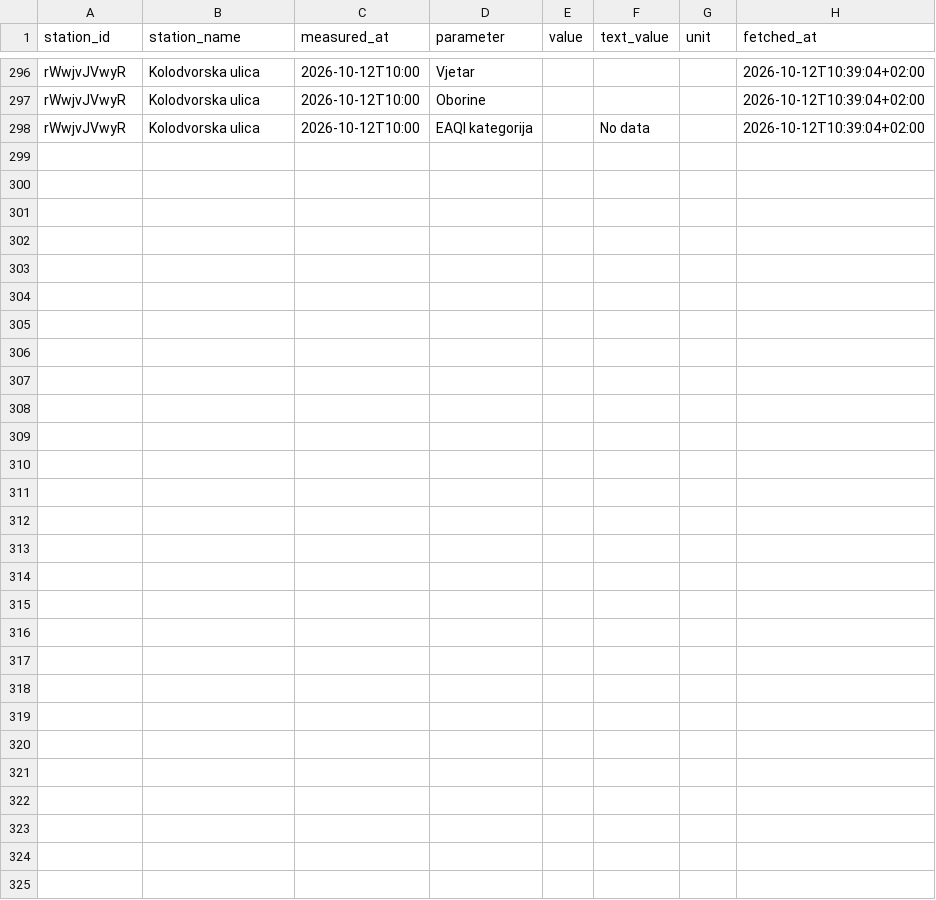
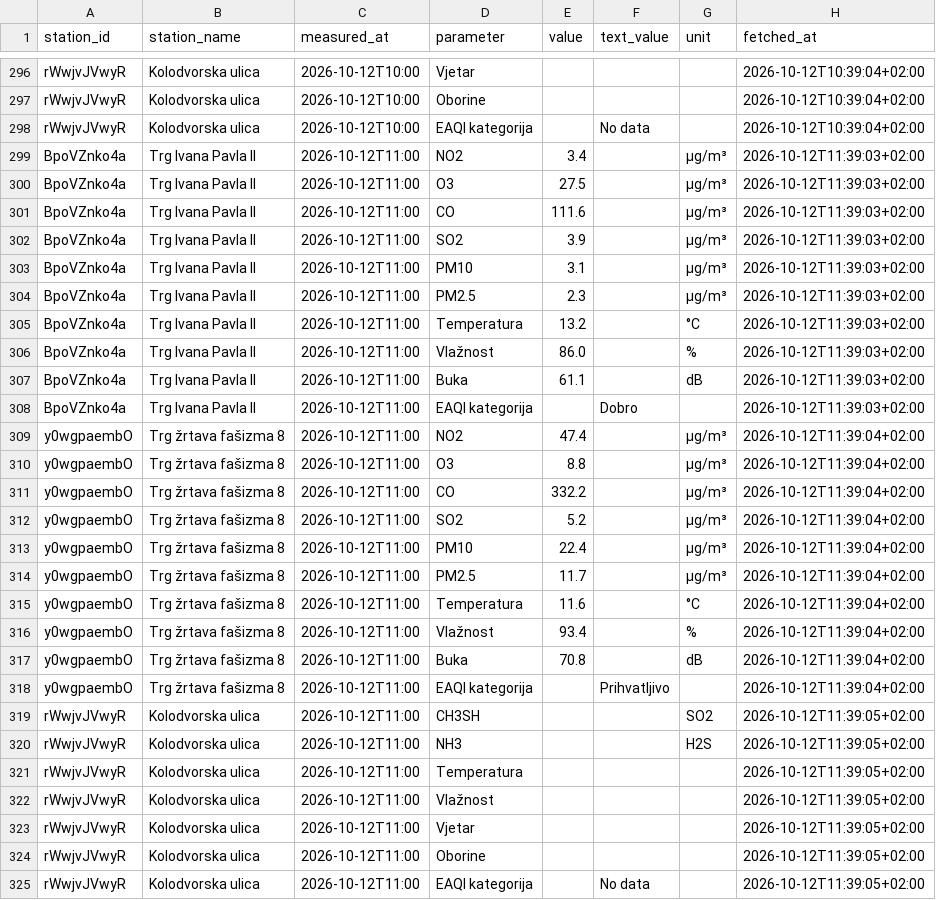
Before and after one commit to vgalicc/HomeAirQuality, a CSV file: data/2026/10/2026-10-12.csv, drawn as a sheet; only a part is shown, gaps mark what is left out.

Commit message:
Očitanje 2026-10-12 09:39 UTC

```diff
--- a/data/2026/10/2026-10-12.csv
+++ b/data/2026/10/2026-10-12.csv
@@ -298 +298,28 @@ rWwjvJVwyR,Kolodvorska ulica,2026-10-12T10:00,Oborine,,,,2026-10-12T10:39:04+02:
 rWwjvJVwyR,Kolodvorska ulica,2026-10-12T10:00,EAQI kategorija,,No data,,2026-10-12T10:39:04+02:00
+BpoVZnko4a,Trg Ivana Pavla II,2026-10-12T11:00,NO2,3.4,,µg/m³,2026-10-12T11:39:03+02:00
+BpoVZnko4a,Trg Ivana Pavla II,2026-10-12T11:00,O3,27.5,,µg/m³,2026-10-12T11:39:03+02:00
+BpoVZnko4a,Trg Ivana Pavla II,2026-10-12T11:00,CO,111.6,,µg/m³,2026-10-12T11:39:03+02:00
+BpoVZnko4a,Trg Ivana Pavla II,2026-10-12T11:00,SO2,3.9,,µg/m³,2026-10-12T11:39:03+02:00
+BpoVZnko4a,Trg Ivana Pavla II,2026-10-12T11:00,PM10,3.1,,µg/m³,2026-10-12T11:39:03+02:00
+BpoVZnko4a,Trg Ivana Pavla II,2026-10-12T11:00,PM2.5,2.3,,µg/m³,2026-10-12T11:39:03+02:00
+BpoVZnko4a,Trg Ivana Pavla II,2026-10-12T11:00,Temperatura,13.2,,°C,2026-10-12T11:39:03+02:00
+BpoVZnko4a,Trg Ivana Pavla II,2026-10-12T11:00,Vlažnost,86.0,,%,2026-10-12T11:39:03+02:00
+BpoVZnko4a,Trg Ivana Pavla II,2026-10-12T11:00,Buka,61.1,,dB,2026-10-12T11:39:03+02:00
+BpoVZnko4a,Trg Ivana Pavla II,2026-10-12T11:00,EAQI kategorija,,Dobro,,2026-10-12T11:39:03+02:00
+y0wgpaembO,Trg žrtava fašizma 8,2026-10-12T11:00,NO2,47.4,,µg/m³,2026-10-12T11:39:04+02:00
+y0wgpaembO,Trg žrtava fašizma 8,2026-10-12T11:00,O3,8.8,,µg/m³,2026-10-12T11:39:04+02:00
+y0wgpaembO,Trg žrtava fašizma 8,2026-10-12T11:00,CO,332.2,,µg/m³,2026-10-12T11:39:04+02:00
+y0wgpaembO,Trg žrtava fašizma 8,2026-10-12T11:00,SO2,5.2,,µg/m³,2026-10-12T11:39:04+02:00
+y0wgpaembO,Trg žrtava fašizma 8,2026-10-12T11:00,PM10,22.4,,µg/m³,2026-10-12T11:39:04+02:00
+y0wgpaembO,Trg žrtava fašizma 8,2026-10-12T11:00,PM2.5,11.7,,µg/m³,2026-10-12T11:39:04+02:00
+y0wgpaembO,Trg žrtava fašizma 8,2026-10-12T11:00,Temperatura,11.6,,°C,2026-10-12T11:39:04+02:00
+y0wgpaembO,Trg žrtava fašizma 8,2026-10-12T11:00,Vlažnost,93.4,,%,2026-10-12T11:39:04+02:00
+y0wgpaembO,Trg žrtava fašizma 8,2026-10-12T11:00,Buka,70.8,,dB,2026-10-12T11:39:04+02:00
+y0wgpaembO,Trg žrtava fašizma 8,2026-10-12T11:00,EAQI kategorija,,Prihvatljivo,,2026-10-12T11:39:04+02:00
+rWwjvJVwyR,Kolodvorska ulica,2026-10-12T11:00,CH3SH,,,SO2,2026-10-12T11:39:05+02:00
+rWwjvJVwyR,Kolodvorska ulica,2026-10-12T11:00,NH3,,,H2S,2026-10-12T11:39:05+02:00
+rWwjvJVwyR,Kolodvorska ulica,2026-10-12T11:00,Temperatura,,,,2026-10-12T11:39:05+02:00
+rWwjvJVwyR,Kolodvorska ulica,2026-10-12T11:00,Vlažnost,,,,2026-10-12T11:39:05+02:00
+rWwjvJVwyR,Kolodvorska ulica,2026-10-12T11:00,Vjetar,,,,2026-10-12T11:39:05+02:00
+rWwjvJVwyR,Kolodvorska ulica,2026-10-12T11:00,Oborine,,,,2026-10-12T11:39:05+02:00
+rWwjvJVwyR,Kolodvorska ulica,2026-10-12T11:00,EAQI kategorija,,No data,,2026-10-12T11:39:05+02:00
```
